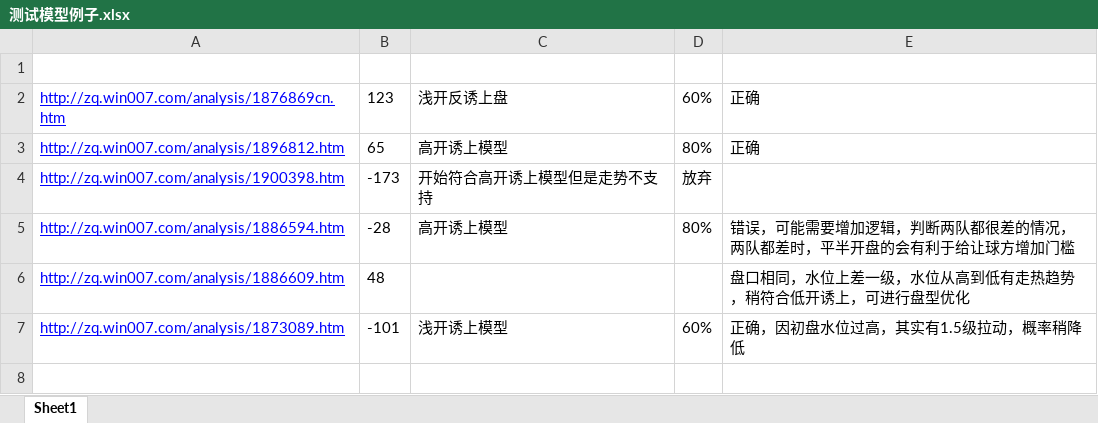
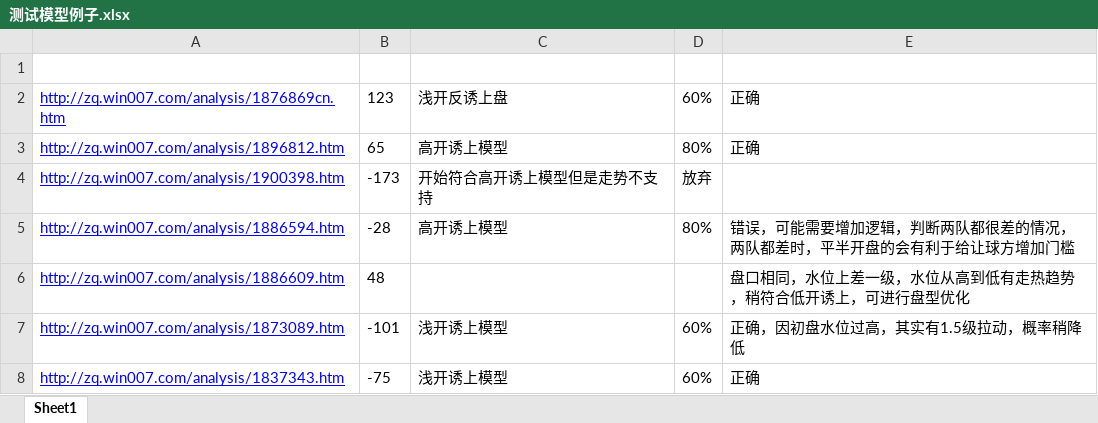
Before and after one commit to wlwangzy/toBeMillionaire, an Excel workbook: 测试模型例子.xlsx, sheet Sheet1, drawn as a sheet; values as stored, in another font and other column widths than the file's, no borders; the diff names each change by its address in the sheet, - before the commit and + after, or states it on an @@ line.

```diff
--- a/测试模型例子.xlsx (sheet Sheet1)
+++ b/测试模型例子.xlsx (sheet Sheet1)
+row 8: http://zq.win007.com/analysis/1837343.htm | -75 | 浅开诱上模型 | 60% | 正确
```
Also changed, not shown: 3 other files.
